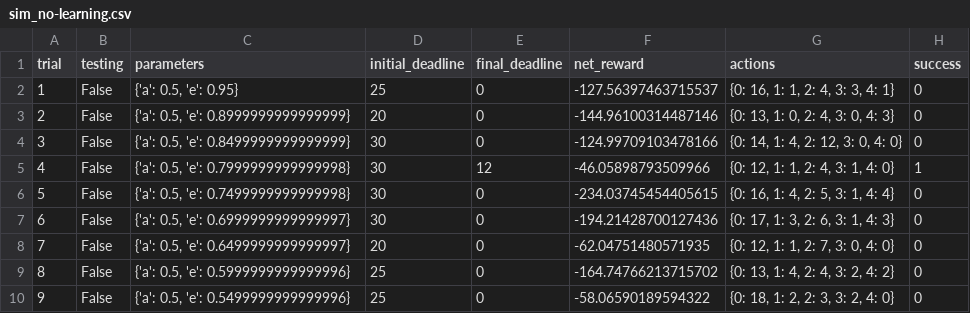
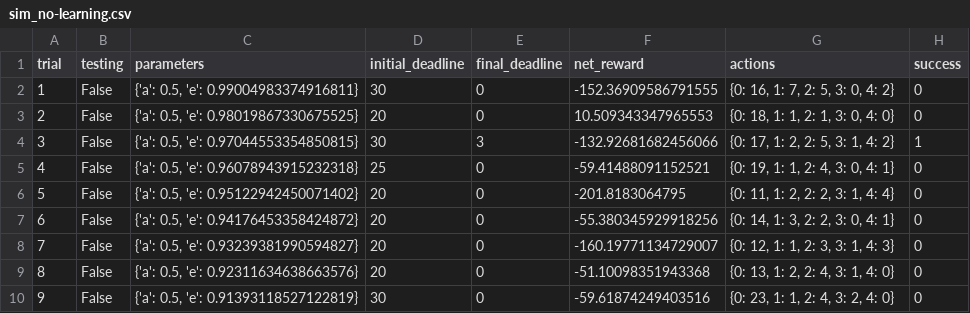
Before and after one commit to smokerhome/MLSubmission, a CSV file: smartcab/logs/sim_no-learning.csv, drawn as a sheet; only a part is shown; removed rows and columns are numbered as before the commit, all else as after; the diff covers the shown part only; the diff names each change by its address in the sheet, - before the commit and + after, or states it on an @@ line.

```diff
--- a/smartcab/logs/sim_no-learning.csv
+++ b/smartcab/logs/sim_no-learning.csv
-C2 (parameters): {'a': 0.5, 'e': 0.95}
+C2 (parameters): {'a': 0.5, 'e': 0.99004983374916811}
-D2 (initial_deadline): 25
+D2 (initial_deadline): 30
-F2 (net_reward): -127.56397463715537
+F2 (net_reward): -152.36909586791555
-G2 (actions): {0: 16, 1: 1, 2: 4, 3: 3, 4: 1}
+G2 (actions): {0: 16, 1: 7, 2: 5, 3: 0, 4: 2}
-C3 (parameters): {'a': 0.5, 'e': 0.8999999999999999}
+C3 (parameters): {'a': 0.5, 'e': 0.98019867330675525}
-F3 (net_reward): -144.96100314487146
+F3 (net_reward): 10.509343347965553
-G3 (actions): {0: 13, 1: 0, 2: 4, 3: 0, 4: 3}
+G3 (actions): {0: 18, 1: 1, 2: 1, 3: 0, 4: 0}
+row 4: 3 | False | {'a': 0.5, 'e': 0.97044553354850815} | 30 | 3 | -132.92681682456066 | {0: 17, 1: 2, 2: 5, 3: 1, 4: 2} | 1
@@ column A (trial) renumbered between rows 5 and 29 @@
-C5 (parameters): {'a': 0.5, 'e': 0.8499999999999999}
+C5 (parameters): {'a': 0.5, 'e': 0.96078943915232318}
-D5 (initial_deadline): 30
+D5 (initial_deadline): 25
-F5 (net_reward): -124.99709103478166
+F5 (net_reward): -59.41488091152521
-G5 (actions): {0: 14, 1: 4, 2: 12, 3: 0, 4: 0}
+G5 (actions): {0: 19, 1: 1, 2: 4, 3: 0, 4: 1}
-row 5: 4 | False | {'a': 0.5, 'e': 0.7999999999999998} | 30 | 12 | -46.05898793509966 | {0: 12, 1: 1, 2: 4, 3: 1, 4: 0} | 1
-C6 (parameters): {'a': 0.5, 'e': 0.7499999999999998}
+C6 (parameters): {'a': 0.5, 'e': 0.95122942450071402}
-D6:D7 (initial_deadline): 30
+D6:D7 (initial_deadline): 20
-F6 (net_reward): -234.03745454405615
+F6 (net_reward): -201.8183064795
-G6 (actions): {0: 16, 1: 4, 2: 5, 3: 1, 4: 4}
+G6 (actions): {0: 11, 1: 2, 2: 2, 3: 1, 4: 4}
-C7 (parameters): {'a': 0.5, 'e': 0.6999999999999997}
+C7 (parameters): {'a': 0.5, 'e': 0.94176453358424872}
-F7 (net_reward): -194.21428700127436
+F7 (net_reward): -55.380345929918256
-G7 (actions): {0: 17, 1: 3, 2: 6, 3: 1, 4: 3}
+G7 (actions): {0: 14, 1: 3, 2: 2, 3: 0, 4: 1}
-C8 (parameters): {'a': 0.5, 'e': 0.6499999999999997}
+C8 (parameters): {'a': 0.5, 'e': 0.93239381990594827}
-F8 (net_reward): -62.04751480571935
+F8 (net_reward): -160.19771134729007
-G8 (actions): {0: 12, 1: 1, 2: 7, 3: 0, 4: 0}
+G8 (actions): {0: 12, 1: 1, 2: 3, 3: 1, 4: 3}
-C9 (parameters): {'a': 0.5, 'e': 0.5999999999999996}
+C9 (parameters): {'a': 0.5, 'e': 0.92311634638663576}
-D9 (initial_deadline): 25
+D9 (initial_deadline): 20
-F9 (net_reward): -164.74766213715702
+F9 (net_reward): -51.10098351943368
-G9 (actions): {0: 13, 1: 4, 2: 4, 3: 2, 4: 2}
+G9 (actions): {0: 13, 1: 2, 2: 4, 3: 1, 4: 0}
-C10 (parameters): {'a': 0.5, 'e': 0.5499999999999996}
+C10 (parameters): {'a': 0.5, 'e': 0.91393118527122819}
-D10 (initial_deadline): 25
+D10 (initial_deadline): 30
-F10 (net_reward): -58.06590189594322
+F10 (net_reward): -59.61874249403516
-G10 (actions): {0: 18, 1: 2, 2: 3, 3: 2, 4: 0}
+G10 (actions): {0: 23, 1: 1, 2: 4, 3: 2, 4: 0}
```
Also changed, not shown: 10 added rows, 1 removed row and 37 edited cells elsewhere in this file, 3 other files.
